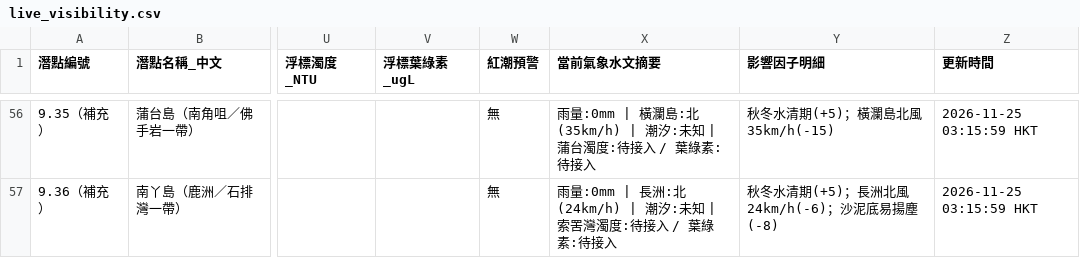
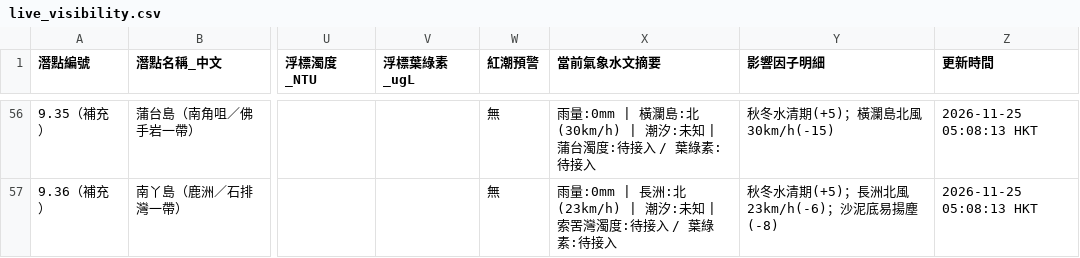
Before and after one commit to chanswc-sys/hk-56-divesites-live, a CSV file: live_visibility.csv, drawn as a sheet; only a part is shown, gaps mark what is left out; the diff covers the shown part only; the diff names each change by its address in the sheet, - before the commit and + after, or states it on an @@ line.

```diff
--- a/live_visibility.csv
+++ b/live_visibility.csv
-X56 (當前氣象水文摘要): …瀾島:北(35km/h) | 潮汐:…
+X56 (當前氣象水文摘要): …瀾島:北(30km/h) | 潮汐:…
-Y56 (影響因子明細): 秋冬水清期(+5)；橫瀾島北風35km/h(-15)
+Y56 (影響因子明細): 秋冬水清期(+5)；橫瀾島北風30km/h(-15)
-Z56:Z57 (更新時間): 2026-11-25 03:15:59 HKT
+Z56:Z57 (更新時間): 2026-11-25 05:08:13 HKT
-X57 (當前氣象水文摘要): …長洲:北(24km/h) | 潮汐:…
+X57 (當前氣象水文摘要): …長洲:北(23km/h) | 潮汐:…
-Y57 (影響因子明細): 秋冬水清期(+5)；長洲北風24km/h(-6)；沙泥底易揚塵(-8)
+Y57 (影響因子明細): 秋冬水清期(+5)；長洲北風23km/h(-6)；沙泥底易揚塵(-8)
```
Also changed, not shown: 143 edited cells elsewhere in this file, 1 other file.
